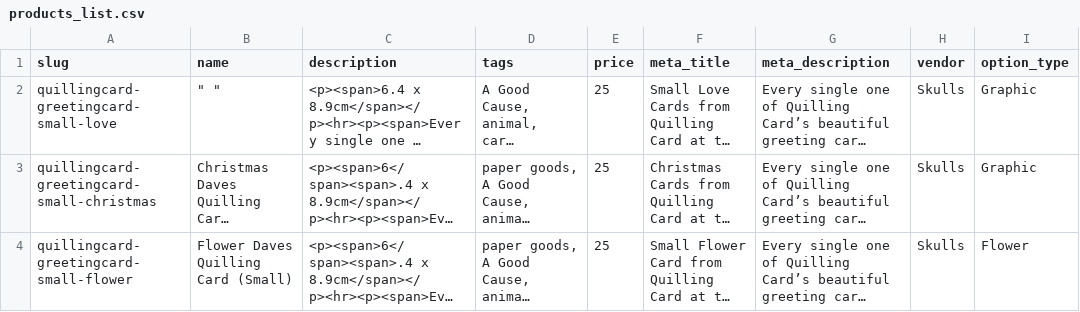
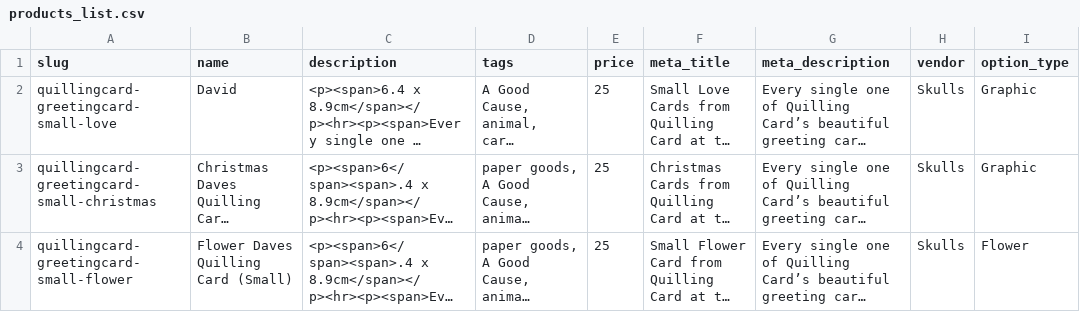
Before and after one commit to michaelmarais/better_spree_import, a CSV file: lib/products_list.csv, drawn as a sheet; only a part is shown; long unchanged cells end in …; the diff covers the shown part only; the diff names each change by its address in the sheet, - before the commit and + after, or states it on an @@ line.

```diff
--- a/lib/products_list.csv
+++ b/lib/products_list.csv
-B2 (name): " "
+B2 (name): David
```
Also changed, not shown: 1 removed row elsewhere in this file, 4 other files.
